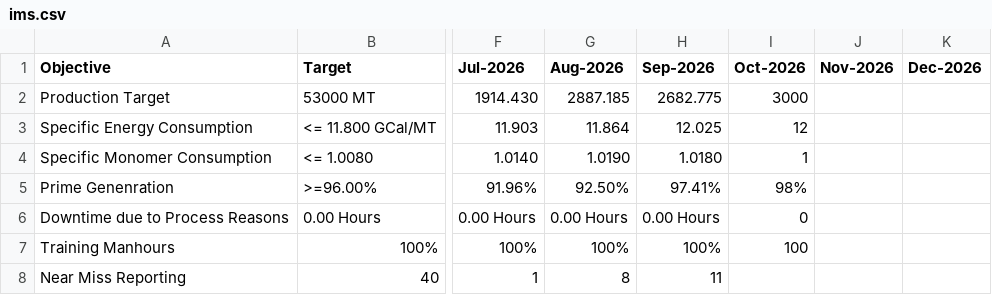
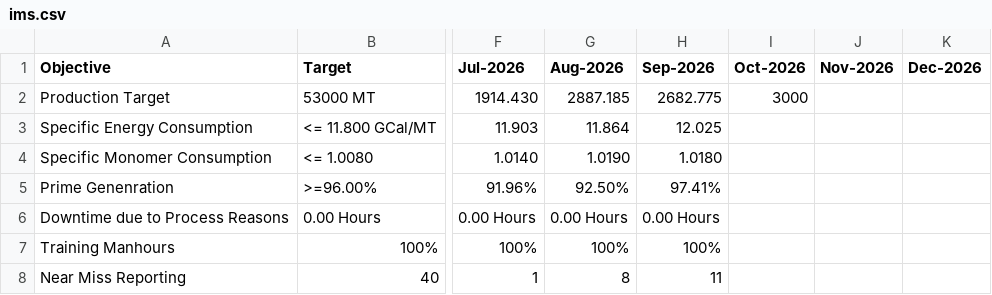
Before and after one commit to debajitd1292/v2.0, a CSV file: updates/ims.csv, drawn as a sheet; only a part is shown, gaps mark what is left out; the diff names each change by its address in the sheet, - before the commit and + after, or states it on an @@ line.

Commit message:
Update ims.csv

```diff
--- a/updates/ims.csv
+++ b/updates/ims.csv
-I3 (Oct-2026): 12
+I3 (Oct-2026): (empty)
-I4 (Oct-2026): 1
+I4 (Oct-2026): (empty)
-I5 (Oct-2026): 98%
+I5 (Oct-2026): (empty)
-I6 (Oct-2026): 0
+I6 (Oct-2026): (empty)
-I7 (Oct-2026): 100
+I7 (Oct-2026): (empty)
```
